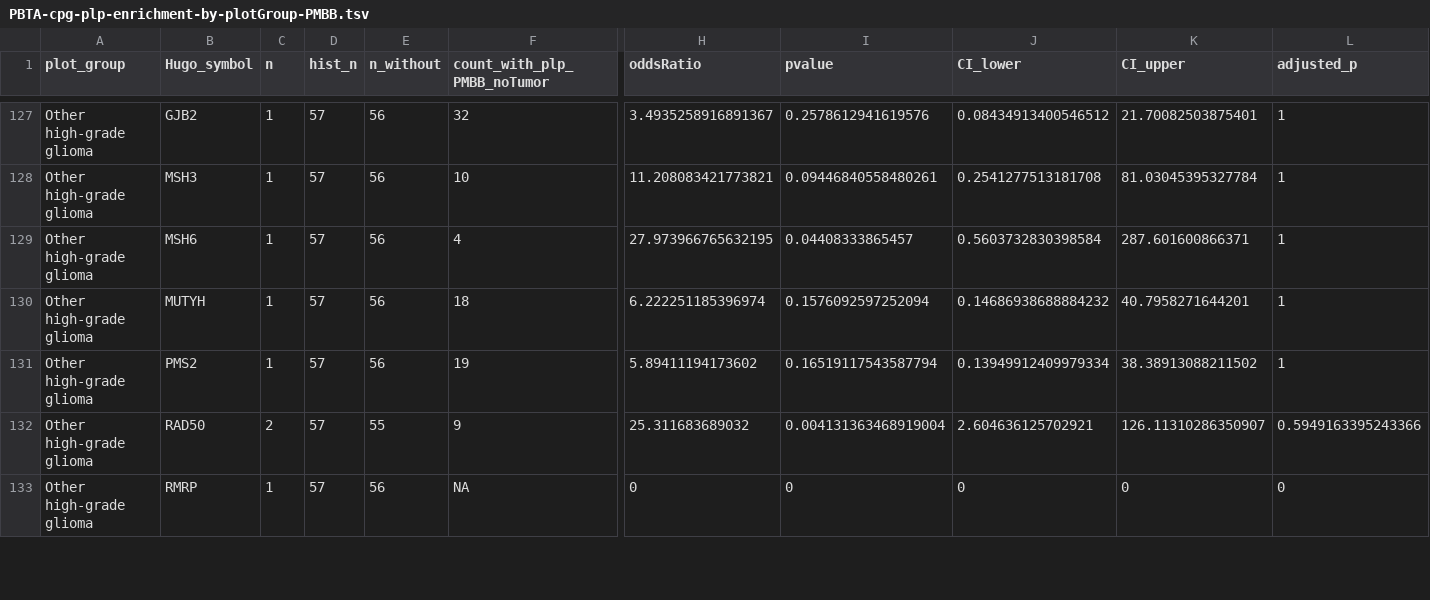
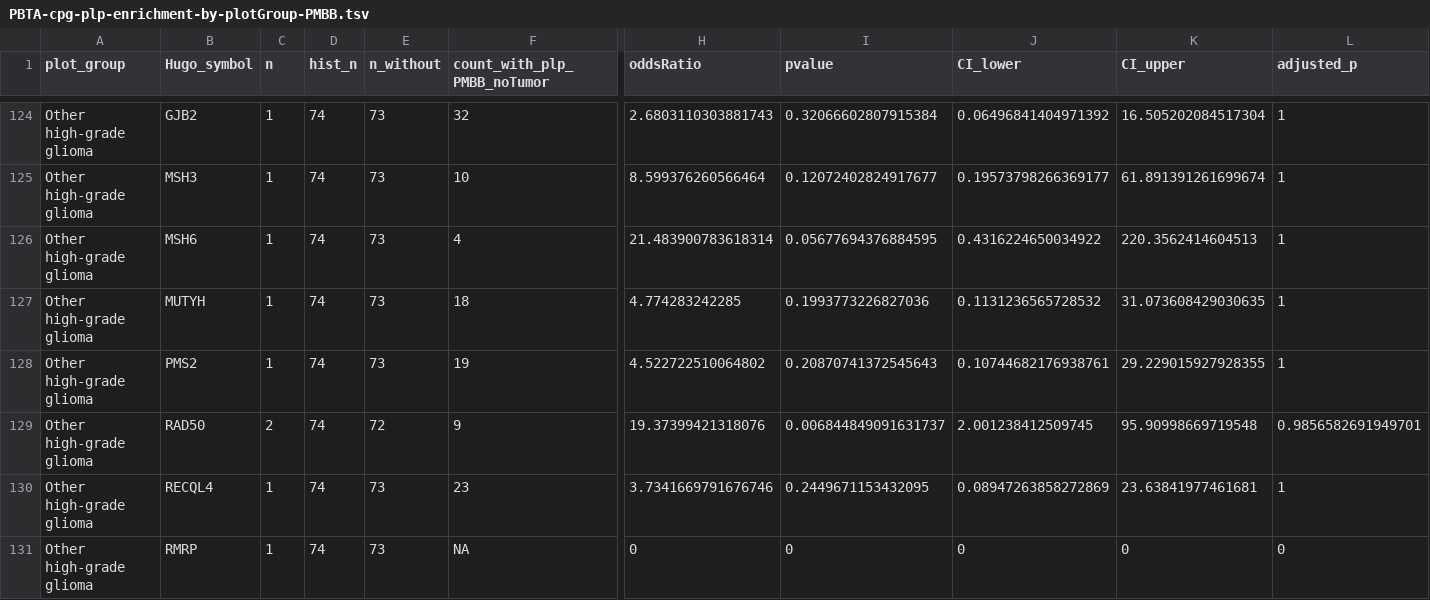
Before and after one commit to diskin-lab-chop/pbta-germline-somatic, a TSV file: analyses/cpg-enrichment/results/PBTA-cpg-plp-enrichment-by-plotGroup-PMBB.tsv, drawn as a sheet; only a part is shown, gaps mark what is left out; addresses are those after the commit; rows hold the shown columns only; the diff covers the shown part only; the diff names each change by its address in the sheet, - before the commit and + after, or states it on an @@ line.

```diff
--- a/analyses/cpg-enrichment/results/PBTA-cpg-plp-enrichment-by-plotGroup-PMBB.tsv
+++ b/analyses/cpg-enrichment/results/PBTA-cpg-plp-enrichment-by-plotGroup-PMBB.tsv
-D124:D129 (hist_n): 57
+D124:D129 (hist_n): 74
-E124:E128 (n_without): 56
+E124:E128 (n_without): 73
-H124 (oddsRatio): 3.4935258916891367
+H124 (oddsRatio): 2.6803110303881743
-I124 (pvalue): 0.2578612941619576
+I124 (pvalue): 0.32066602807915384
-J124 (CI_lower): 0.08434913400546512
+J124 (CI_lower): 0.06496841404971392
-K124 (CI_upper): 21.70082503875401
+K124 (CI_upper): 16.505202084517304
-H125 (oddsRatio): 11.208083421773821
+H125 (oddsRatio): 8.599376260566464
-I125 (pvalue): 0.09446840558480261
+I125 (pvalue): 0.12072402824917677
-J125 (CI_lower): 0.2541277513181708
+J125 (CI_lower): 0.19573798266369177
-K125 (CI_upper): 81.03045395327784
+K125 (CI_upper): 61.891391261699674
-H126 (oddsRatio): 27.973966765632195
+H126 (oddsRatio): 21.483900783618314
-I126 (pvalue): 0.04408333865457
+I126 (pvalue): 0.05677694376884595
-J126 (CI_lower): 0.5603732830398584
+J126 (CI_lower): 0.4316224650034922
-K126 (CI_upper): 287.601600866371
+K126 (CI_upper): 220.3562414604513
-H127 (oddsRatio): 6.222251185396974
+H127 (oddsRatio): 4.774283242285
-I127 (pvalue): 0.1576092597252094
+I127 (pvalue): 0.1993773226827036
-J127 (CI_lower): 0.14686938688884232
+J127 (CI_lower): 0.1131236565728532
-K127 (CI_upper): 40.7958271644201
+K127 (CI_upper): 31.073608429030635
-H128 (oddsRatio): 5.89411194173602
+H128 (oddsRatio): 4.522722510064802
-I128 (pvalue): 0.16519117543587794
+I128 (pvalue): 0.20870741372545643
-J128 (CI_lower): 0.13949912409979334
+J128 (CI_lower): 0.10744682176938761
-K128 (CI_upper): 38.38913088211502
+K128 (CI_upper): 29.229015927928355
-E129 (n_without): 55
+E129 (n_without): 72
-H129 (oddsRatio): 25.311683689032
+H129 (oddsRatio): 19.37399421318076
-I129 (pvalue): 0.004131363468919004
+I129 (pvalue): 0.006844849091631737
-J129 (CI_lower): 2.604636125702921
+J129 (CI_lower): 2.001238412509745
-K129 (CI_upper): 126.11310286350907
+K129 (CI_upper): 95.90998669719548
-L129 (adjusted_p): 0.5949163395243366
+L129 (adjusted_p): 0.9856582691949701
+row 130: Other high-grade glioma | RECQL4 | 1 | 74 | 73 | 23 | 3.7341669791676746 | 0.2449671153432095 | 0.08947263858272869 | 23.63841977461681 | 1
-D131 (hist_n): 57
+D131 (hist_n): 74
-E131 (n_without): 56
+E131 (n_without): 73
```
Also changed, not shown: 2 added rows, 3 removed rows and 80 edited cells elsewhere in this file, analyses/cpg-enrichment/results/PBTA-cpg-plp-enrichment-by-plotGroup-gnomAD.tsv, analyses/cpg-enrichment/results/plot-group-cpg-plp-enrichment-merged.tsv, 6 other files.
